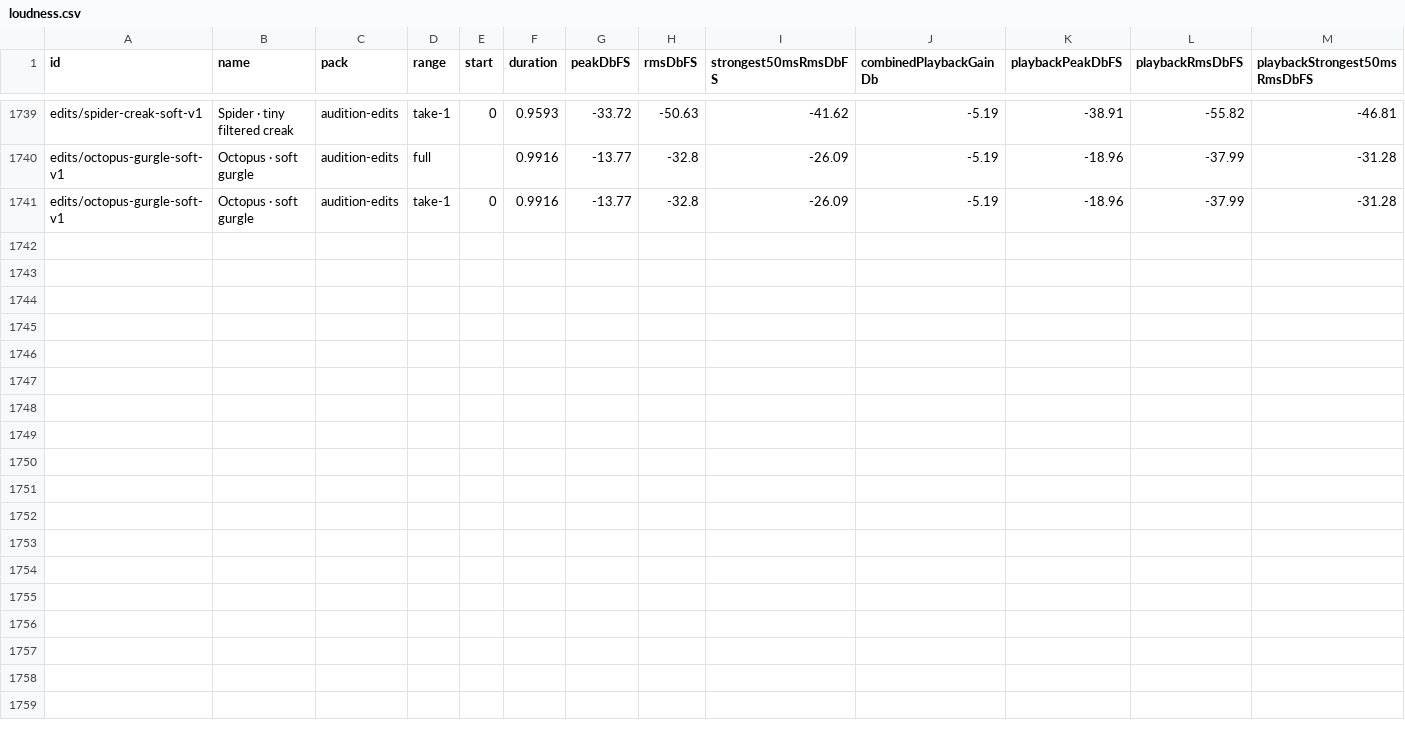
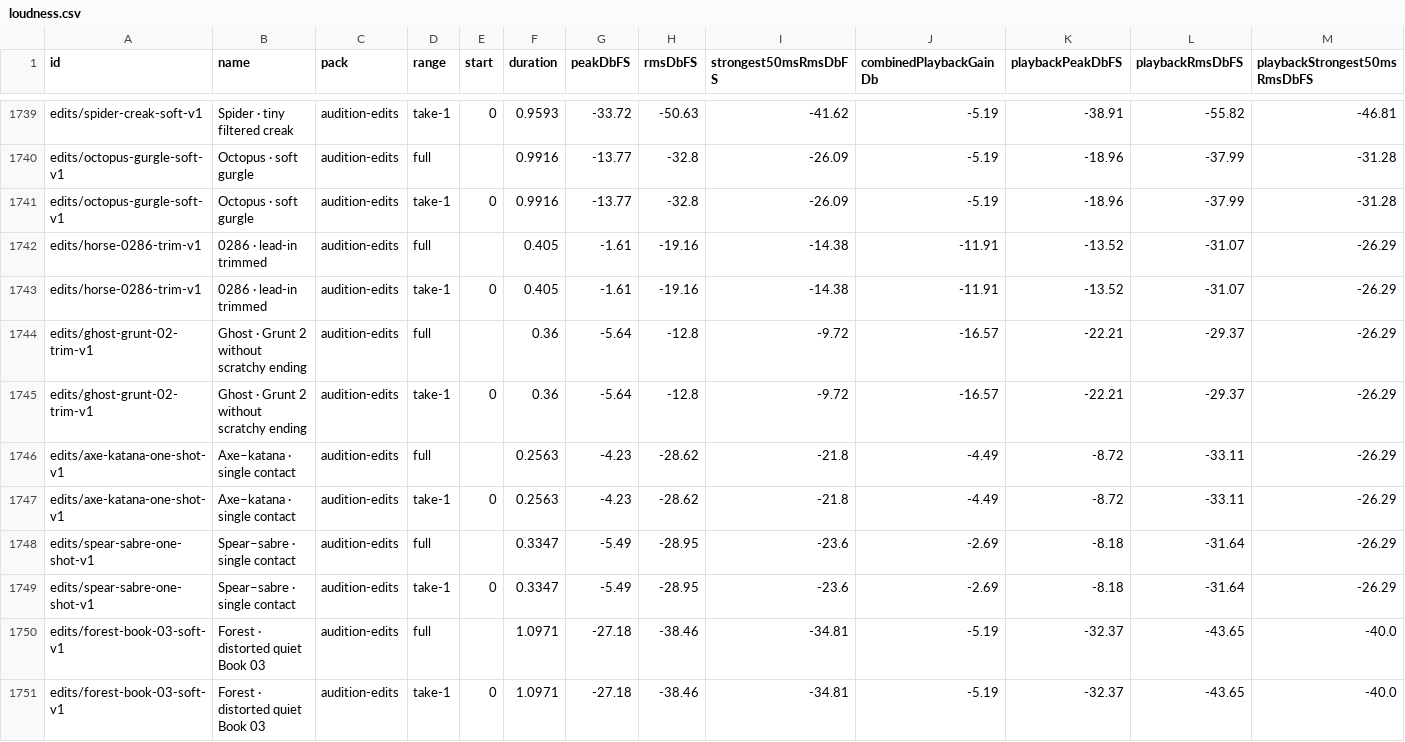
Before and after one commit to juliancoffeelab/codexcloud, a CSV file: hex-command-sound-lab/dist/loudness.csv, drawn as a sheet; only a part is shown, gaps mark what is left out; rows hold the shown columns only; the diff names each change by its address in the sheet, - before the commit and + after, or states it on an @@ line.

Commit message:
Trim horse and ghost cues and apply reviewed creature weapon and terrain picks

```diff
--- a/hex-command-sound-lab/dist/loudness.csv
+++ b/hex-command-sound-lab/dist/loudness.csv
+row 1742: edits/horse-0286-trim-v1 | 0286 · lead-in trimmed | audition-edits | full |  | 0.405 | -1.61 | -19.16 | -14.38 | -11.91 | -13.52 | -31.07 | -26.29
+row 1743: edits/horse-0286-trim-v1 | 0286 · lead-in trimmed | audition-edits | take-1 | 0 | 0.405 | -1.61 | -19.16 | -14.38 | -11.91 | -13.52 | -31.07 | -26.29
+row 1744: edits/ghost-grunt-02-trim-v1 | Ghost · Grunt 2 without scratchy ending | audition-edits | full |  | 0.36 | -5.64 | -12.8 | -9.72 | -16.57 | -22.21 | -29.37 | -26.29
+row 1745: edits/ghost-grunt-02-trim-v1 | Ghost · Grunt 2 without scratchy ending | audition-edits | take-1 | 0 | 0.36 | -5.64 | -12.8 | -9.72 | -16.57 | -22.21 | -29.37 | -26.29
+row 1746: edits/axe-katana-one-shot-v1 | Axe–katana · single contact | audition-edits | full |  | 0.2563 | -4.23 | -28.62 | -21.8 | -4.49 | -8.72 | -33.11 | -26.29
+row 1747: edits/axe-katana-one-shot-v1 | Axe–katana · single contact | audition-edits | take-1 | 0 | 0.2563 | -4.23 | -28.62 | -21.8 | -4.49 | -8.72 | -33.11 | -26.29
+row 1748: edits/spear-sabre-one-shot-v1 | Spear–sabre · single contact | audition-edits | full |  | 0.3347 | -5.49 | -28.95 | -23.6 | -2.69 | -8.18 | -31.64 | -26.29
+row 1749: edits/spear-sabre-one-shot-v1 | Spear–sabre · single contact | audition-edits | take-1 | 0 | 0.3347 | -5.49 | -28.95 | -23.6 | -2.69 | -8.18 | -31.64 | -26.29
+row 1750: edits/forest-book-03-soft-v1 | Forest · distorted quiet Book 03 | audition-edits | full |  | 1.0971 | -27.18 | -38.46 | -34.81 | -5.19 | -32.37 | -43.65 | -40.0
+row 1751: edits/forest-book-03-soft-v1 | Forest · distorted quiet Book 03 | audition-edits | take-1 | 0 | 1.0971 | -27.18 | -38.46 | -34.81 | -5.19 | -32.37 | -43.65 | -40.0
```
Also changed, not shown: 27 other files.
